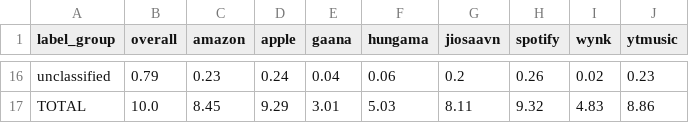
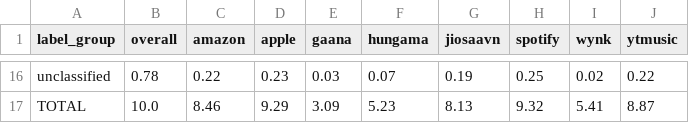
Before and after one commit to shijithpk/music-streaming-india, a CSV file: data/analysis/coverage_as_ratings.csv, drawn as a sheet; only a part is shown, gaps mark what is left out; the diff covers the shown part only; the diff names each change by its address in the sheet, - before the commit and + after, or states it on an @@ line.

```diff
--- a/data/analysis/coverage_as_ratings.csv
+++ b/data/analysis/coverage_as_ratings.csv
-B16 (overall): 0.79
+B16 (overall): 0.78
-C16 (amazon): 0.23
+C16 (amazon): 0.22
-D16 (apple): 0.24
+D16 (apple): 0.23
-E16 (gaana): 0.04
+E16 (gaana): 0.03
-F16 (hungama): 0.06
+F16 (hungama): 0.07
-G16 (jiosaavn): 0.2
+G16 (jiosaavn): 0.19
-H16 (spotify): 0.26
+H16 (spotify): 0.25
-J16 (ytmusic): 0.23
+J16 (ytmusic): 0.22
-C17 (amazon): 8.45
+C17 (amazon): 8.46
-E17 (gaana): 3.01
+E17 (gaana): 3.09
-F17 (hungama): 5.03
+F17 (hungama): 5.23
-G17 (jiosaavn): 8.11
+G17 (jiosaavn): 8.13
-I17 (wynk): 4.83
+I17 (wynk): 5.41
-J17 (ytmusic): 8.86
+J17 (ytmusic): 8.87
```
Also changed, not shown: 32 edited cells elsewhere in this file, data/analysis/genre_wise_out_of_10.csv, data/analysis/label_coverage.csv, 28 other files.
